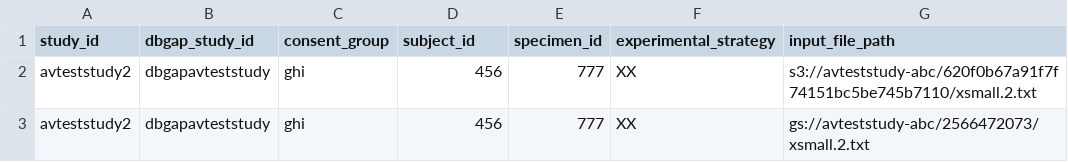
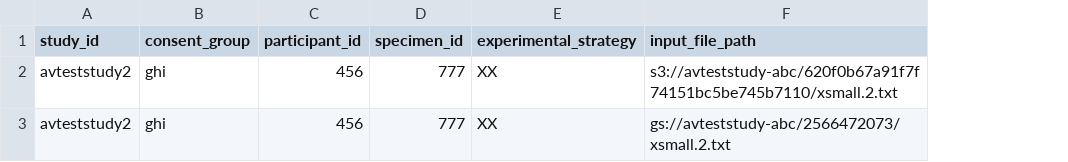
Before and after one commit to NimbusInformatics/bdcat-ingest-prototype, a TSV file: sample.cloud.tsv, drawn as a sheet; removed rows and columns are numbered as before the commit, all else as after; the diff names each change by its address in the sheet, - before the commit and + after, or states it on an @@ line.

```diff
--- a/sample.cloud.tsv
+++ b/sample.cloud.tsv
-column B (dbgap_study_id), rows 2-3: dbgapavteststudy | dbgapavteststudy
-C1: subject_id
+C1: participant_id
```
Also changed, not shown: sample.multifile.tsv, 4 other files.
